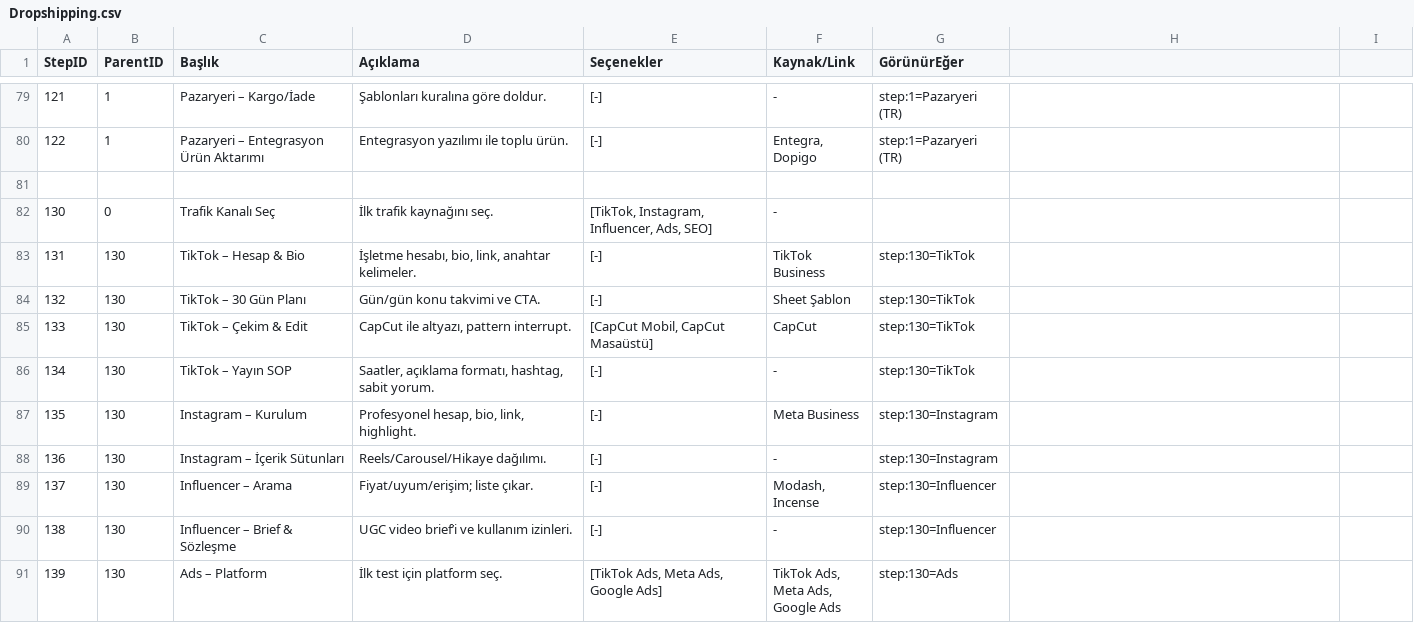
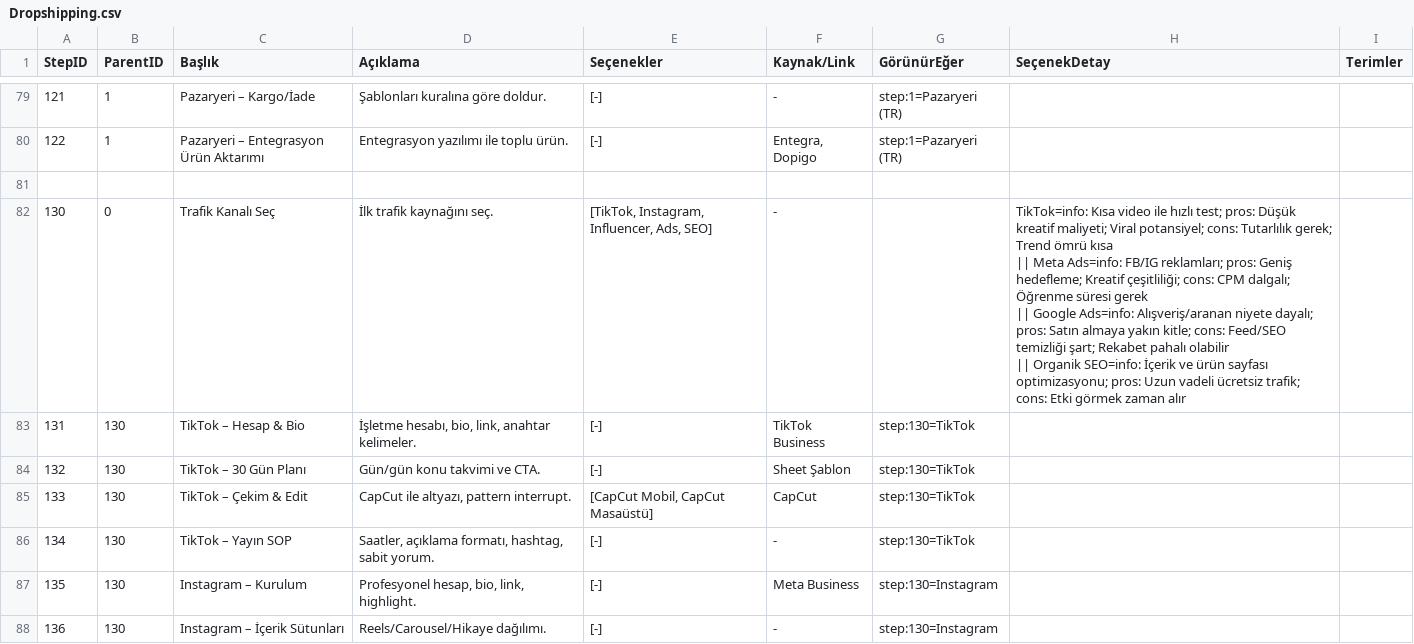
Before and after one commit to iiisaiii/steplify-mvp, a CSV file: public/data/Dropshipping.csv, drawn as a sheet; only a part is shown, gaps mark what is left out; the shorter side is filled out with more unchanged rows; ↵ is a line break in a cell; the diff names each change by its address in the sheet, - before the commit and + after, or states it on an @@ line.

```diff
--- a/public/data/Dropshipping.csv
+++ b/public/data/Dropshipping.csv
-H1: (empty)
+H1: SeçenekDetay
-I1: (empty)
+I1: Terimler
-H82 (SeçenekDetay): (empty)
+H82 (SeçenekDetay): TikTok=info: Kısa video ile hızlı test; pros: Düşük kreatif maliyeti; Viral potansiyel; cons: Tutarlılık gerek; Trend ömrü kısa ↵ || Meta Ads=info: FB/IG reklamları; pros: Geniş hedefleme; Kreatif çeşitliliği; cons: CPM dalgalı; Öğrenme süresi gerek ↵ || Google Ads=info: Alışveriş/aranan niyete dayalı; pros: Satın almaya yakın kitle; cons: Feed/SEO temizliği şart; Rekabet pahalı olabilir ↵ || Organik SEO=info: İçerik ve ürün sayfası optimizasyonu; pros: Uzun vadeli ücretsiz trafik; cons: Etki görmek zaman alır
```
Also changed, not shown: public/data/Affiliate.csv, public/data/Eticaret.csv, 9 other files.
